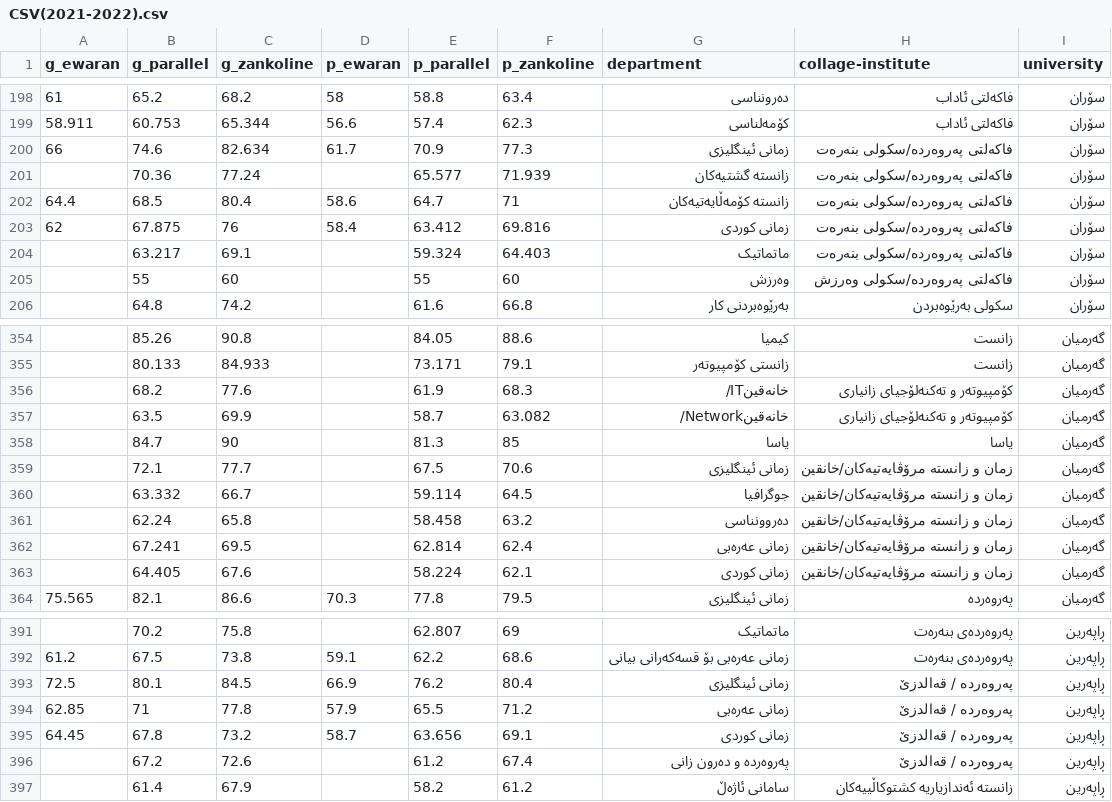
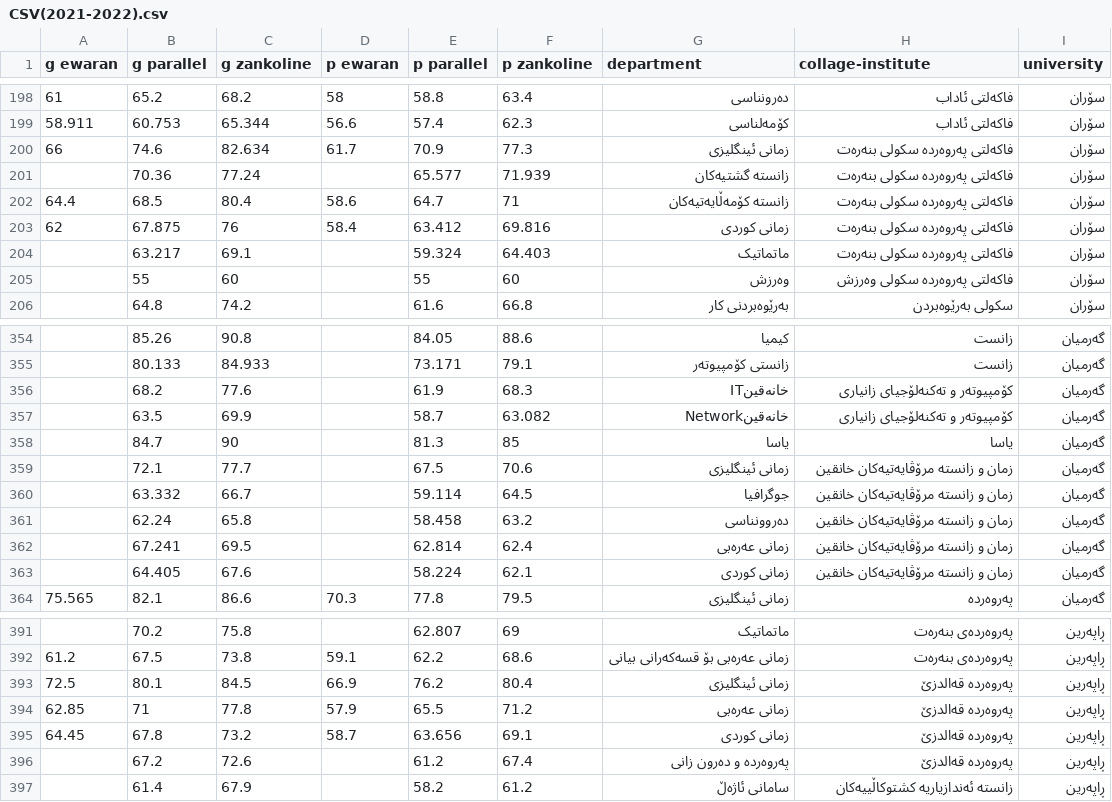
Before and after one commit to akar-jaza/bashakam_konmra_project-Local-Database-Edition, a CSV file: assets/data/CSV(2021-2022).csv, drawn as a sheet; only a part is shown, gaps mark what is left out; the diff covers the shown part only.

```diff
--- a/assets/data/CSV(2021-2022).csv
+++ b/assets/data/CSV(2021-2022).csv
@@ -1 +1 @@
-g_ewaran,g_parallel,g_zankoline,p_ewaran,p_parallel,p_zankoline,department,collage-institute,university
+g ewaran,g parallel,g zankoline,p ewaran,p parallel,p zankoline,department,collage-institute,university
@@ -199,8 +199,8 @@
 58.911,60.753,65.344,56.6,57.4,62.3,کۆمەلناسی,فاکەلتی ئاداب,سۆران
-66,74.6,82.634,61.7,70.9,77.3,زمانی ئینگلیزی,فاکەلتی پەروەردە/سکولی بنەرەت,سۆران
-,70.36,77.24,,65.577,71.939,زانستە گشتیەکان,فاکەلتی پەروەردە/سکولی بنەرەت,سۆران
-64.4,68.5,80.4,58.6,64.7,71,زانستە کۆمەڵایەتیەکان,فاکەلتی پەروەردە/سکولی بنەرەت,سۆران
-62,67.875,76,58.4,63.412,69.816,زمانی کوردی,فاکەلتی پەروەردە/سکولی بنەرەت,سۆران
-,63.217,69.1,,59.324,64.403,ماتماتیک,فاکەلتی پەروەردە/سکولی بنەرەت,سۆران
-,55,60,,55,60,وەرزش,فاکەلتی پەروەردە/سکولی وەرزش,سۆران
+66,74.6,82.634,61.7,70.9,77.3,زمانی ئینگلیزی,فاکەلتی پەروەردە سکولی بنەرەت,سۆران
+,70.36,77.24,,65.577,71.939,زانستە گشتیەکان,فاکەلتی پەروەردە سکولی بنەرەت,سۆران
+64.4,68.5,80.4,58.6,64.7,71,زانستە کۆمەڵایەتیەکان,فاکەلتی پەروەردە سکولی بنەرەت,سۆران
+62,67.875,76,58.4,63.412,69.816,زمانی کوردی,فاکەلتی پەروەردە سکولی بنەرەت,سۆران
+,63.217,69.1,,59.324,64.403,ماتماتیک,فاکەلتی پەروەردە سکولی بنەرەت,سۆران
+,55,60,,55,60,وەرزش,فاکەلتی پەروەردە سکولی وەرزش,سۆران
 ,64.8,74.2,,61.6,66.8,بەرێوەبردنی کار,سکولی بەرێوەبردن,سۆران
@@ -355,10 +355,10 @@
 ,80.133,84.933,,73.171,79.1,زانستی کۆمپیوتەر,زانست,گەرمیان
-,68.2,77.6,,61.9,68.3,خانەقینIT/,کۆمپیوتەر و تەکنەلۆجیای زانیاری,گەرمیان
-,63.5,69.9,,58.7,63.082,خانەقینNetwork/,کۆمپیوتەر و تەکنەلۆجیای زانیاری,گەرمیان
+,68.2,77.6,,61.9,68.3,خانەقینIT ,کۆمپیوتەر و تەکنەلۆجیای زانیاری,گەرمیان
+,63.5,69.9,,58.7,63.082,خانەقینNetwork ,کۆمپیوتەر و تەکنەلۆجیای زانیاری,گەرمیان
 ,84.7,90,,81.3,85,یاسا,یاسا,گەرمیان
-,72.1,77.7,,67.5,70.6,زمانی ئینگلیزی,زمان و زانستە مرۆڤایەتیەکان/خانقین,گەرمیان
-,63.332,66.7,,59.114,64.5,جوگرافیا,زمان و زانستە مرۆڤایەتیەکان/خانقین,گەرمیان
-,62.24,65.8,,58.458,63.2,دەروونناسی,زمان و زانستە مرۆڤایەتیەکان/خانقین,گەرمیان
-,67.241,69.5,,62.814,62.4,زمانی عەرەبی,زمان و زانستە مرۆڤایەتیەکان/خانقین,گەرمیان
-,64.405,67.6,,58.224,62.1,زمانی کوردی,زمان و زانستە مرۆڤایەتیەکان/خانقین,گەرمیان
+,72.1,77.7,,67.5,70.6,زمانی ئینگلیزی,زمان و زانستە مرۆڤایەتیەکان خانقین,گەرمیان
+,63.332,66.7,,59.114,64.5,جوگرافیا,زمان و زانستە مرۆڤایەتیەکان خانقین,گەرمیان
+,62.24,65.8,,58.458,63.2,دەروونناسی,زمان و زانستە مرۆڤایەتیەکان خانقین,گەرمیان
+,67.241,69.5,,62.814,62.4,زمانی عەرەبی,زمان و زانستە مرۆڤایەتیەکان خانقین,گەرمیان
+,64.405,67.6,,58.224,62.1,زمانی کوردی,زمان و زانستە مرۆڤایەتیەکان خانقین,گەرمیان
 75.565,82.1,86.6,70.3,77.8,79.5,زمانی ئینگلیزی,پەروەردە,گەرمیان
@@ -392,6 +392,6 @@
 61.2,67.5,73.8,59.1,62.2,68.6,زمانی عەرەبی بۆ قسەکەرانی بیانی,پەروەردەی بنەرەت,ڕاپەرین
-72.5,80.1,84.5,66.9,76.2,80.4,زمانی ئینگلیزی,پەروەردە / قەالدزێ,ڕاپەرین
-62.85,71,77.8,57.9,65.5,71.2,زمانی عەرەبی,پەروەردە / قەالدزێ,ڕاپەرین
-64.45,67.8,73.2,58.7,63.656,69.1,زمانی کوردی,پەروەردە / قەالدزێ,ڕاپەرین
-,67.2,72.6,,61.2,67.4,پەروەردە و دەرون زانی,پەروەردە / قەالدزێ,ڕاپەرین
+72.5,80.1,84.5,66.9,76.2,80.4,زمانی ئینگلیزی,پەروەردە   قەالدزێ,ڕاپەرین
+62.85,71,77.8,57.9,65.5,71.2,زمانی عەرەبی,پەروەردە   قەالدزێ,ڕاپەرین
+64.45,67.8,73.2,58.7,63.656,69.1,زمانی کوردی,پەروەردە   قەالدزێ,ڕاپەرین
+,67.2,72.6,,61.2,67.4,پەروەردە و دەرون زانی,پەروەردە   قەالدزێ,ڕاپەرین
 ,61.4,67.9,,58.2,61.2,سامانی ئاژەڵ,زانستە ئەندازیاریە کشتوکاڵییەکان,ڕاپەرین
```
Also changed, not shown: 46 edited cells elsewhere in this file, 2 other files.
